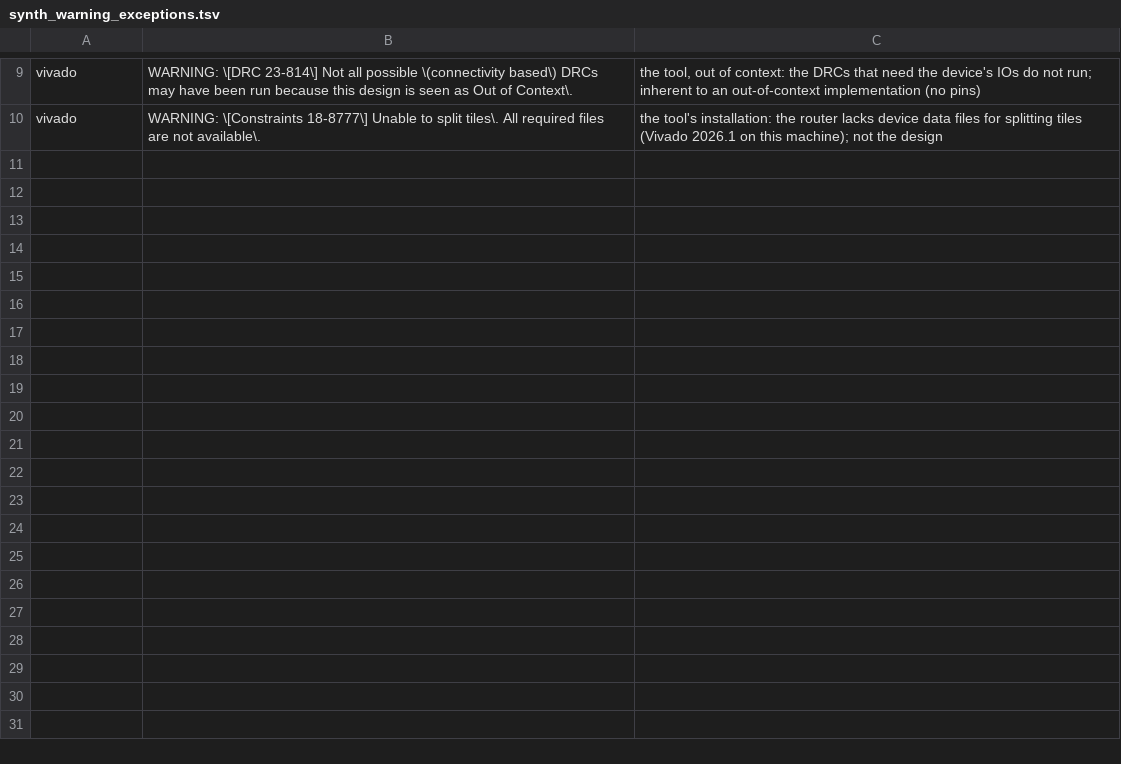
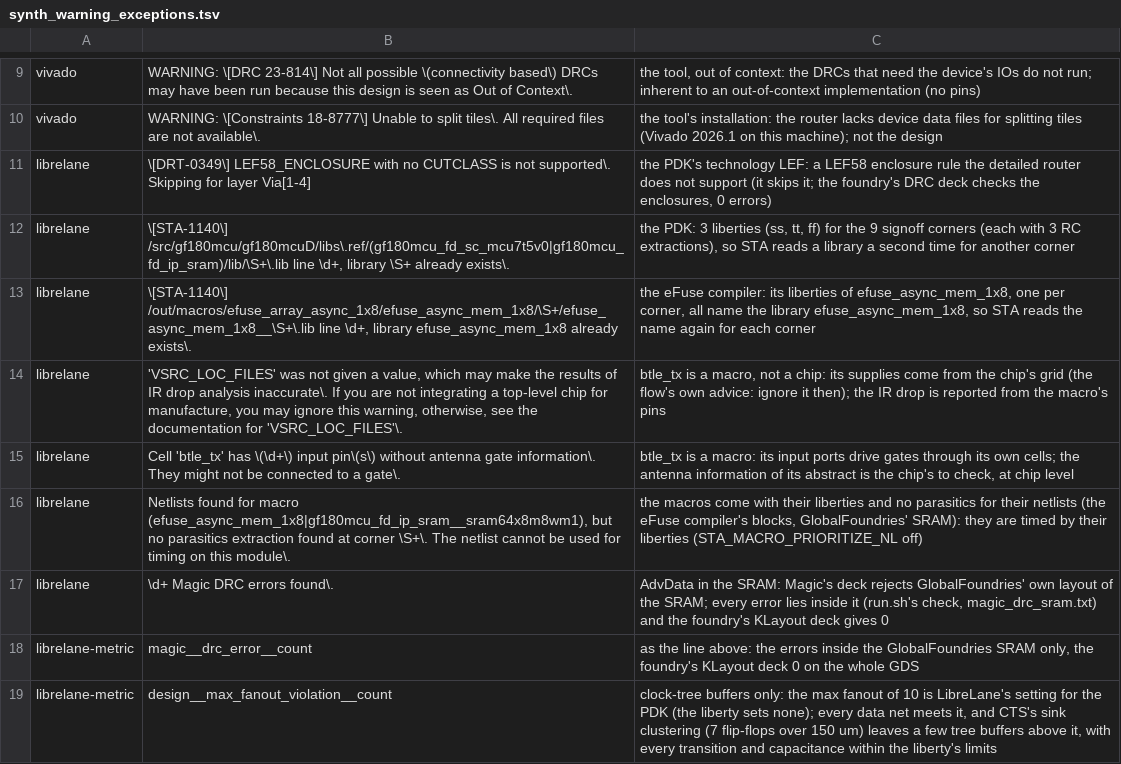
Before and after one commit to Miguel11Simoes/BTLE, a TSV file: scripts/validation/synth_warning_exceptions.tsv, drawn as a sheet; only a part is shown, gaps mark what is left out; the diff names each change by its address in the sheet, - before the commit and + after, or states it on an @@ line.

```diff
--- a/scripts/validation/synth_warning_exceptions.tsv
+++ b/scripts/validation/synth_warning_exceptions.tsv
+row 11: librelane | \[DRT-0349\] LEF58_ENCLOSURE with no CUTCLASS is not supported\. Skipping for layer Via[1-4] | the PDK's technology LEF: a LEF58 enclosure rule the detailed router does not support (it skips it; the foundry's DRC deck checks the enclosures, 0 errors)
+row 12: librelane | \[STA-1140\] /src/gf180mcu/gf180mcuD/libs\.ref/(gf180mcu_fd_sc_mcu7t5v0|gf180mcu_fd_ip_sram)/lib/\S+\.lib line \d+, library \S+ already exists\. | the PDK: 3 liberties (ss, tt, ff) for the 9 signoff corners (each with 3 RC extractions), so STA reads a library a second time for another corner
+row 13: librelane | \[STA-1140\] /out/macros/efuse_array_async_1x8/efuse_async_mem_1x8/\S+/efuse_async_mem_1x8__\S+\.lib line \d+, library efuse_async_mem_1x8 already exists\. | the eFuse compiler: its liberties of efuse_async_mem_1x8, one per corner, all name the library efuse_async_mem_1x8, so STA reads the name again for each corner
+row 14: librelane | 'VSRC_LOC_FILES' was not given a value, which may make the results of IR drop analysis inaccurate\. If you are not integrating a top-level chip for manufacture, you may ignore this warning, otherwise, see the documentation for 'VSRC_LOC_FILES'\. | btle_tx is a macro, not a chip: its supplies come from the chip's grid (the flow's own advice: ignore it then); the IR drop is reported from the macro's pins
+row 15: librelane | Cell 'btle_tx' has \(\d+\) input pin\(s\) without antenna gate information\. They might not be connected to a gate\. | btle_tx is a macro: its input ports drive gates through its own cells; the antenna information of its abstract is the chip's to check, at chip level
+row 16: librelane | Netlists found for macro (efuse_async_mem_1x8|gf180mcu_fd_ip_sram__sram64x8m8wm1), but no parasitics extraction found at corner \S+\. The netlist cannot be used for timing on this module\. | the macros come with their liberties and no parasitics for their netlists (the eFuse compiler's blocks, GlobalFoundries' SRAM): they are timed by their liberties (STA_MACRO_PRIORITIZE_NL off)
+row 17: librelane | \d+ Magic DRC errors found\. | AdvData in the SRAM: Magic's deck rejects GlobalFoundries' own layout of the SRAM; every error lies inside it (run.sh's check, magic_drc_sram.txt) and the foundry's KLayout deck gives 0
+row 18: librelane-metric | magic__drc_error__count | as the line above: the errors inside the GlobalFoundries SRAM only, the foundry's KLayout deck 0 on the whole GDS
+row 19: librelane-metric | design__max_fanout_violation__count | clock-tree buffers only: the max fanout of 10 is LibreLane's setting for the PDK (the liberty sets none); every data net meets it, and CTS's sink clustering (7 flip-flops over 150 um) leaves a few tree buffers above it, with every transition and capacitance within the liberty's limits
```
